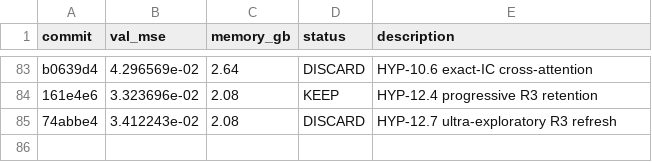
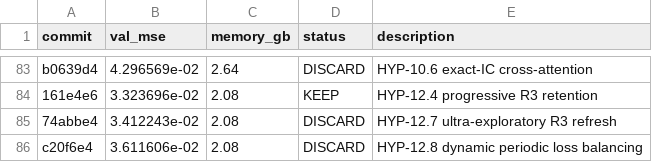
Before and after one commit to Lannix/autoresearch-kaggle, a TSV file: results.tsv, drawn as a sheet; only a part is shown, gaps mark what is left out.

Commit message:
Update roadmap: DISCARD HYP-12.8 dynamic periodic loss balancing

```diff
--- a/results.tsv
+++ b/results.tsv
@@ -85 +85,2 @@ b0639d4	4.296569e-02	2.64	DISCARD	HYP-10.6 exact-IC cross-attention
 74abbe4	3.412243e-02	2.08	DISCARD	HYP-12.7 ultra-exploratory R3 refresh
+c20f6e4	3.611606e-02	2.08	DISCARD	HYP-12.8 dynamic periodic loss balancing
```
Also changed, not shown: 1 other file.
